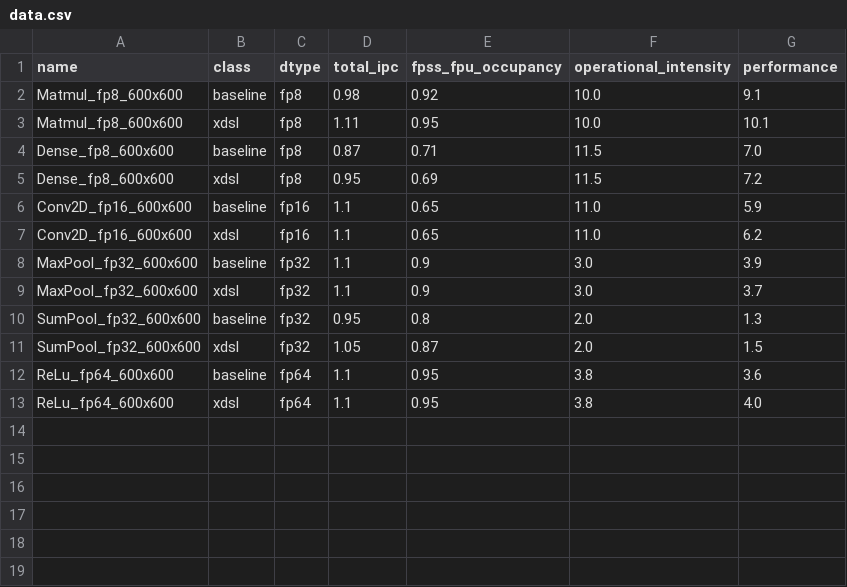
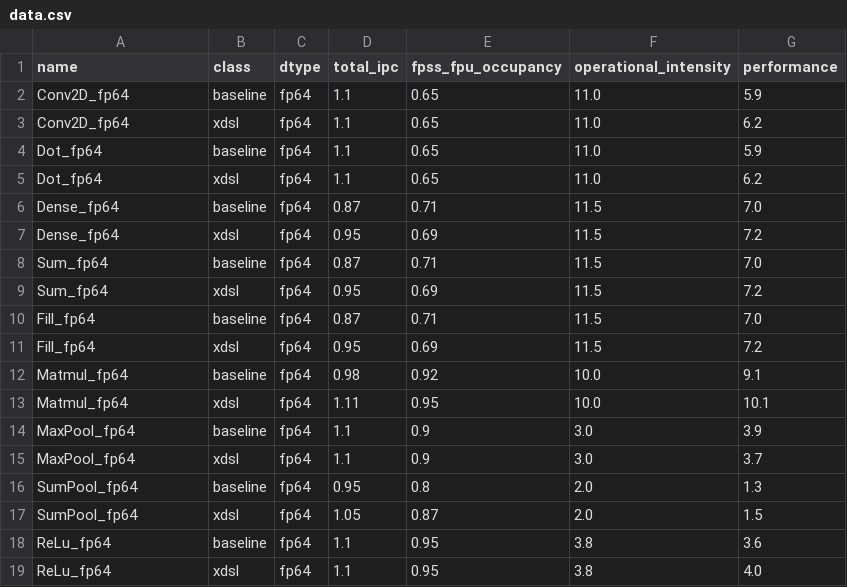
Before and after one commit to nazavode/riscv-backend-paper-plots, a CSV file: data.csv, drawn as a sheet.

```diff
--- a/data.csv
+++ b/data.csv
@@ -1,13 +1,19 @@
 name, class, dtype, total_ipc, fpss_fpu_occupancy, operational_intensity, performance
-Matmul_fp8_600x600, baseline, fp8,  0.98, 0.92, 10.0, 9.1
-Matmul_fp8_600x600, xdsl, fp8,  1.11, 0.95, 10.0, 10.1
-Dense_fp8_600x600, baseline, fp8,  0.87, 0.71, 11.5, 7.0
-Dense_fp8_600x600, xdsl, fp8,  0.95, 0.69, 11.5, 7.2
-Conv2D_fp16_600x600, baseline, fp16,  1.1, 0.65, 11.0, 5.9
-Conv2D_fp16_600x600, xdsl, fp16,  1.1, 0.65, 11.0, 6.2
-MaxPool_fp32_600x600, baseline, fp32,  1.1, 0.9, 3.0, 3.9
-MaxPool_fp32_600x600, xdsl, fp32,  1.1, 0.9, 3.0, 3.7
-SumPool_fp32_600x600, baseline, fp32,  0.95, 0.8, 2.0, 1.3
-SumPool_fp32_600x600, xdsl, fp32,  1.05, 0.87, 2.0, 1.5
-ReLu_fp64_600x600, baseline, fp64,  1.1, 0.95, 3.8, 3.6
-ReLu_fp64_600x600, xdsl, fp64,  1.1, 0.95, 3.8, 4.0
+Conv2D_fp64, baseline, fp64,  1.1, 0.65, 11.0, 5.9
+Conv2D_fp64, xdsl, fp64,  1.1, 0.65, 11.0, 6.2
+Dot_fp64, baseline, fp64,  1.1, 0.65, 11.0, 5.9
+Dot_fp64, xdsl, fp64,  1.1, 0.65, 11.0, 6.2
+Dense_fp64, baseline, fp64,  0.87, 0.71, 11.5, 7.0
+Dense_fp64, xdsl, fp64,  0.95, 0.69, 11.5, 7.2
+Sum_fp64, baseline, fp64,  0.87, 0.71, 11.5, 7.0
+Sum_fp64, xdsl, fp64,  0.95, 0.69, 11.5, 7.2
+Fill_fp64, baseline, fp64,  0.87, 0.71, 11.5, 7.0
+Fill_fp64, xdsl, fp64,  0.95, 0.69, 11.5, 7.2
+Matmul_fp64, baseline, fp64,  0.98, 0.92, 10.0, 9.1
+Matmul_fp64, xdsl, fp64,  1.11, 0.95, 10.0, 10.1
+MaxPool_fp64, baseline, fp64,  1.1, 0.9, 3.0, 3.9
+MaxPool_fp64, xdsl, fp64,  1.1, 0.9, 3.0, 3.7
+SumPool_fp64, baseline, fp64,  0.95, 0.8, 2.0, 1.3
+SumPool_fp64, xdsl, fp64,  1.05, 0.87, 2.0, 1.5
+ReLu_fp64, baseline, fp64,  1.1, 0.95, 3.8, 3.6
+ReLu_fp64, xdsl, fp64,  1.1, 0.95, 3.8, 4.0
```
Also changed, not shown: 6 other files.
